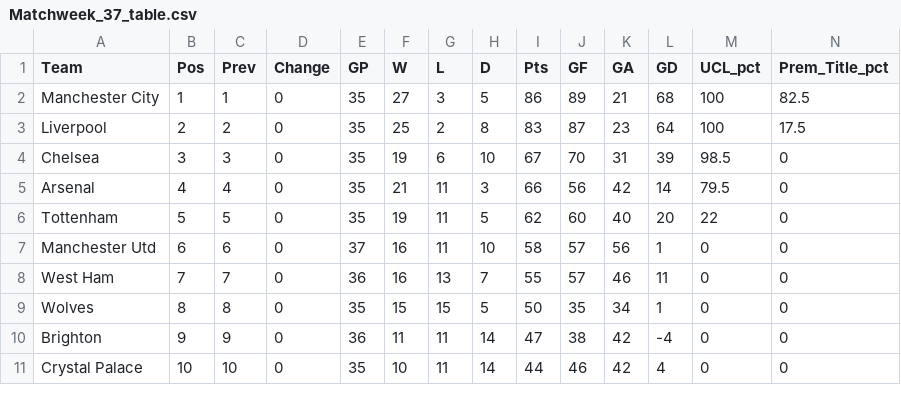
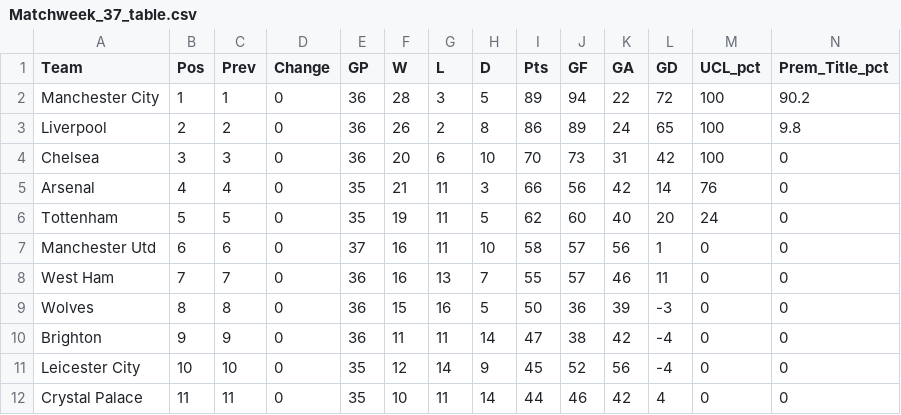
Before and after one commit to weaversd/EPL_2021-2022, a CSV file: current_table_output/Matchweek_37_table.csv, drawn as a sheet; only a part is shown; addresses are those after the commit; rows hold the shown columns only; the diff covers the shown part only; the diff names each change by its address in the sheet, - before the commit and + after, or states it on an @@ line.

```diff
--- a/current_table_output/Matchweek_37_table.csv
+++ b/current_table_output/Matchweek_37_table.csv
-E2:E4 (GP): 35
+E2:E4 (GP): 36
-F2 (W): 27
+F2 (W): 28
-I2 (Pts): 86
+I2 (Pts): 89
-J2 (GF): 89
+J2 (GF): 94
-K2 (GA): 21
+K2 (GA): 22
-L2 (GD): 68
+L2 (GD): 72
-N2 (Prem_Title_pct): 82.5
+N2 (Prem_Title_pct): 90.2
-F3 (W): 25
+F3 (W): 26
-I3 (Pts): 83
+I3 (Pts): 86
-J3 (GF): 87
+J3 (GF): 89
-K3 (GA): 23
+K3 (GA): 24
-L3 (GD): 64
+L3 (GD): 65
-N3 (Prem_Title_pct): 17.5
+N3 (Prem_Title_pct): 9.8
-F4 (W): 19
+F4 (W): 20
-I4 (Pts): 67
+I4 (Pts): 70
-J4 (GF): 70
+J4 (GF): 73
-L4 (GD): 39
+L4 (GD): 42
-M4 (UCL_pct): 98.5
+M4 (UCL_pct): 100
-M5 (UCL_pct): 79.5
+M5 (UCL_pct): 76
-M6 (UCL_pct): 22
+M6 (UCL_pct): 24
-E9 (GP): 35
+E9 (GP): 36
-G9 (L): 15
+G9 (L): 16
-J9 (GF): 35
+J9 (GF): 36
-K9 (GA): 34
+K9 (GA): 39
-L9 (GD): 1
+L9 (GD): -3
+row 11: Leicester City | 10 | 10 | 0 | 35 | 12 | 14 | 9 | 45 | 52 | 56 | -4 | 0 | 0
-B12 (Pos): 10
+B12 (Pos): 11
-C12 (Prev): 10
+C12 (Prev): 11
```
Also changed, not shown: 1 removed row and 29 edited cells elsewhere in this file, SPI_tables/Matchweek_37_SPI.csv, 35 other files.
